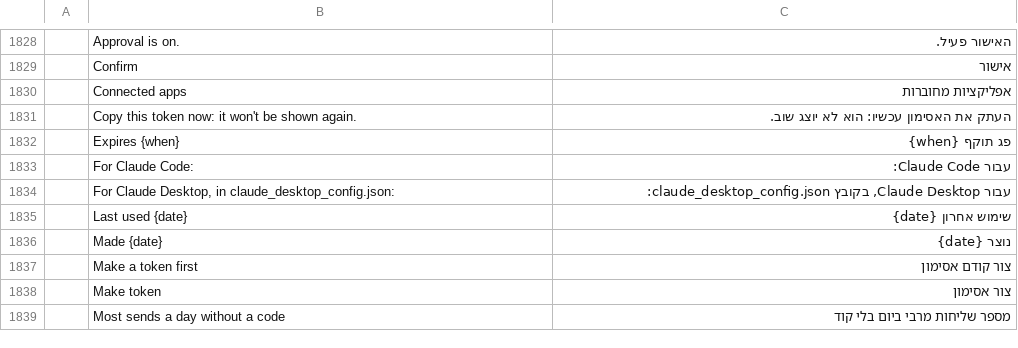
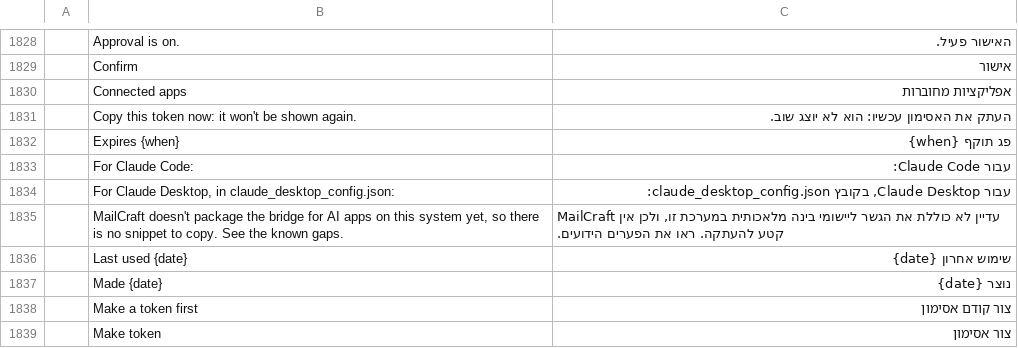
Before and after one commit to Adamkyl69/mailcraft-pro, a TSV file: crates/ui-egui/src/i18n/he.tsv, drawn as a sheet; only a part is shown, gaps mark what is left out; the shorter side is filled out with more unchanged rows; the diff names each change by its address in the sheet, - before the commit and + after, or states it on an @@ line.

```diff
--- a/crates/ui-egui/src/i18n/he.tsv
+++ b/crates/ui-egui/src/i18n/he.tsv
+row 1835:  | MailCraft doesn't package the bridge for AI apps on this system yet, so there is no snippet to copy. See the known gaps. | MailCraft עדיין לא כוללת את הגשר ליישומי בינה מלאכותית במערכת זו, ולכן אין קטע להעתקה. ראו את הפערים הידועים.
```
Also changed, not shown: crates/ui-egui/src/i18n/ar.tsv, crates/ui-egui/src/i18n/ja.tsv, 18 other files.
